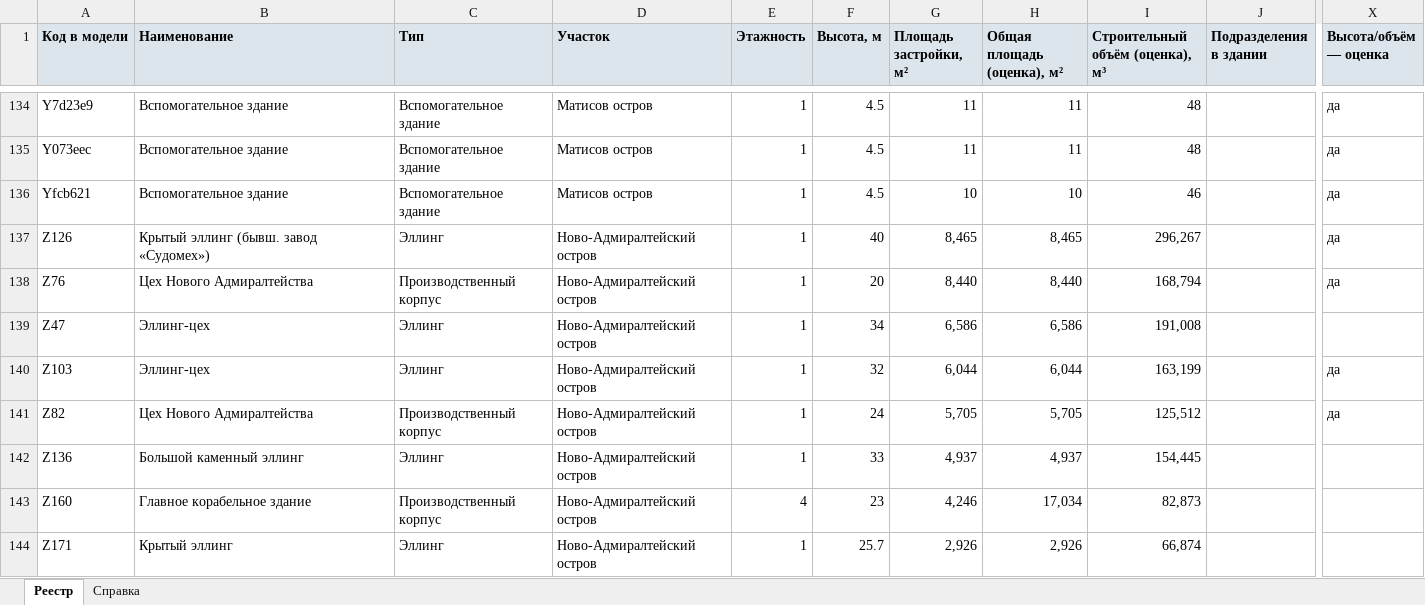
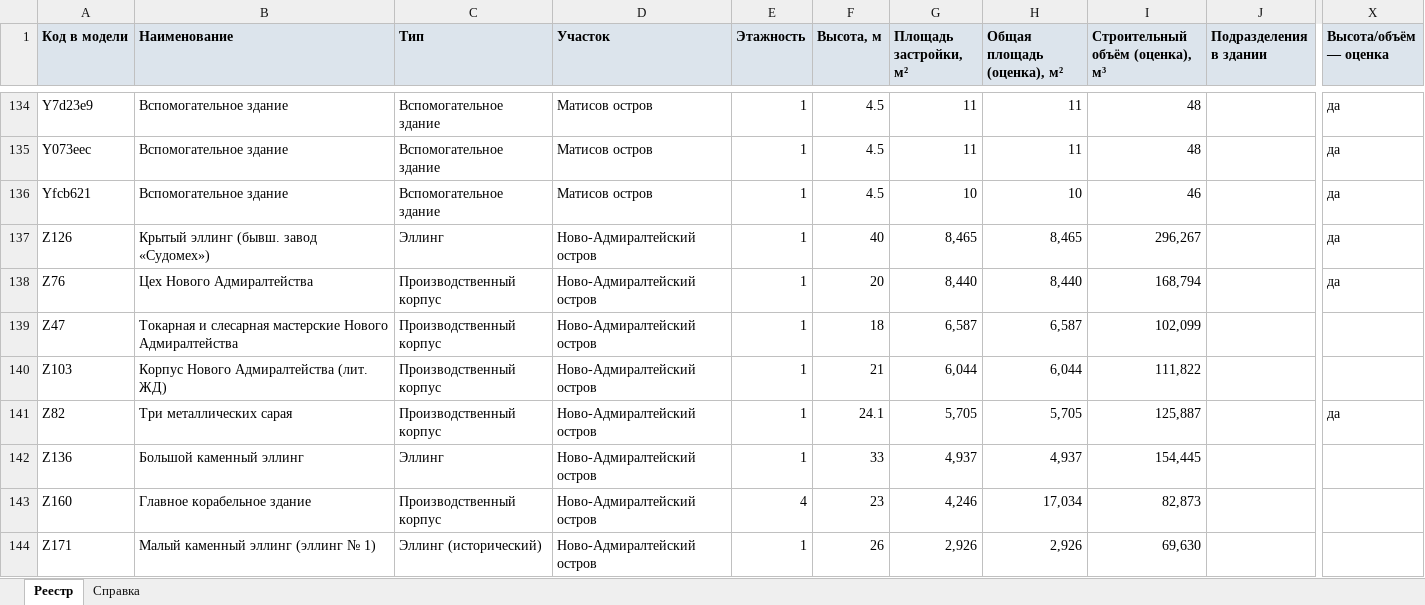
Before and after one commit to MaxBarulin/Promo_CAD_tools, an Excel workbook: admiralty-shipyards-territory/dist/admiralty-shipyards-registry.xlsx, sheet Реестр, drawn as a sheet; only a part is shown, gaps mark what is left out; values as stored, in another font and other column widths than the file's, no borders; the diff covers the shown part only; the diff names each change by its address in the sheet, - before the commit and + after, or states it on an @@ line.

```diff
--- a/admiralty-shipyards-territory/dist/admiralty-shipyards-registry.xlsx (sheet Реестр)
+++ b/admiralty-shipyards-territory/dist/admiralty-shipyards-registry.xlsx (sheet Реестр)
-B139 (Наименование): Эллинг-цех
+B139 (Наименование): Токарная и слесарная мастерские Нового Адмиралтейства
-C139:C140 (Тип): Эллинг
+C139:C140 (Тип): Производственный корпус
-F139 (Высота, м): 34
+F139 (Высота, м): 18
-G139 (Площадь застройки, м²): 6,586
+G139 (Площадь застройки, м²): 6,587
-H139 (Общая площадь (оценка), м²): 6,586
+H139 (Общая площадь (оценка), м²): 6,587
-I139 (Строительный объём (оценка), м³): 191,008
+I139 (Строительный объём (оценка), м³): 102,099
-B140 (Наименование): Эллинг-цех
+B140 (Наименование): Корпус Нового Адмиралтейства (лит. ЖД)
-F140 (Высота, м): 32
+F140 (Высота, м): 21
-I140 (Строительный объём (оценка), м³): 163,199
+I140 (Строительный объём (оценка), м³): 111,822
-X140 (Высота/объём — оценка): да
+X140 (Высота/объём — оценка): (empty)
-B141 (Наименование): Цех Нового Адмиралтейства
+B141 (Наименование): Три металлических сарая
-F141 (Высота, м): 24
+F141 (Высота, м): 24.1
-I141 (Строительный объём (оценка), м³): 125,512
+I141 (Строительный объём (оценка), м³): 125,887
-B144 (Наименование): Крытый эллинг
+B144 (Наименование): Малый каменный эллинг (эллинг № 1)
-C144 (Тип): Эллинг
+C144 (Тип): Эллинг (исторический)
-F144 (Высота, м): 25.7
+F144 (Высота, м): 26
-I144 (Строительный объём (оценка), м³): 66,874
+I144 (Строительный объём (оценка), м³): 69,630
```
Also changed, not shown: 2 added rows, 1 removed row and 52 edited cells elsewhere in this sheet, sheet Справка, 19 other files.
